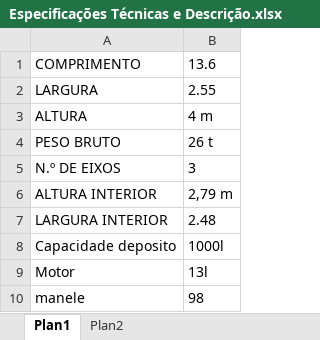
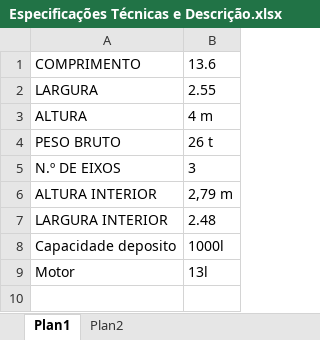
Before and after one commit to art-formacao/tipologias, an Excel workbook: Tipologias/Tipos de Reboque/Lona/Lona standard/Especificações Técnicas e Descrição.xlsx, sheet Plan1, drawn as a sheet; values as stored, in another font and other column widths than the file's, no borders; the diff names each change by its address in the sheet, - before the commit and + after, or states it on an @@ line.

Commit message:
Add files via upload

```diff
--- a/Tipologias/Tipos de Reboque/Lona/Lona standard/Especificações Técnicas e Descrição.xlsx (sheet Plan1)
+++ b/Tipologias/Tipos de Reboque/Lona/Lona standard/Especificações Técnicas e Descrição.xlsx (sheet Plan1)
-row 10: manele | 98
```
